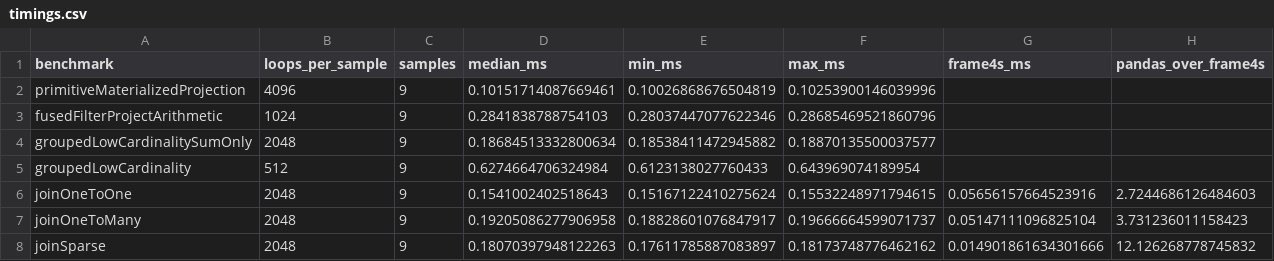
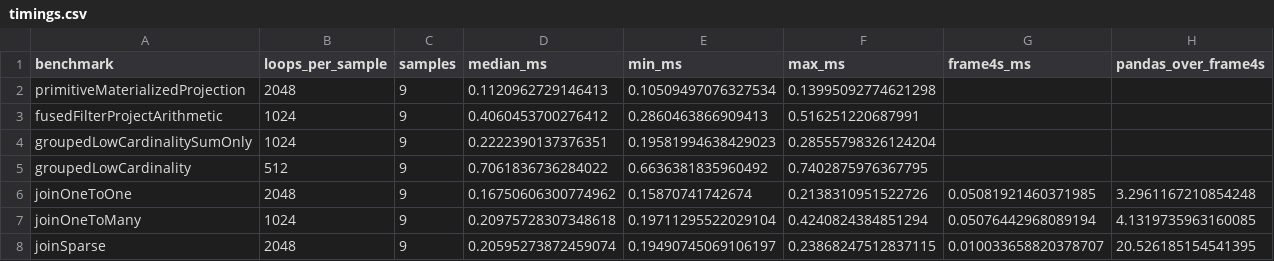
Before and after one commit to canardlapin/frame4s, a CSV file: docs/benchmarks/receipts/2026-07-26-r5h-index-join-optimization/pandas-full/raw/timings.csv, drawn as a sheet; only a part is shown; the diff covers the shown part only.

```diff
--- a/docs/benchmarks/receipts/2026-07-26-r5h-index-join-optimization/pandas-full/raw/timings.csv
+++ b/docs/benchmarks/receipts/2026-07-26-r5h-index-join-optimization/pandas-full/raw/timings.csv
@@ -1,8 +1,8 @@
 benchmark,loops_per_sample,samples,median_ms,min_ms,max_ms,frame4s_ms,pandas_over_frame4s
-primitiveMaterializedProjection,4096,9,0.10151714087669461,0.10026868676504819,0.10253900146039996,,
-fusedFilterProjectArithmetic,1024,9,0.2841838788754103,0.28037447077622346,0.28685469521860796,,
-groupedLowCardinalitySumOnly,2048,9,0.18684513332800634,0.18538411472945882,0.18870135500037577,,
-groupedLowCardinality,512,9,0.6274664706324984,0.6123138027760433,0.643969074189954,,
-joinOneToOne,2048,9,0.1541002402518643,0.15167122410275624,0.15532248971794615,0.05656157664523916,2.7244686126484603
-joinOneToMany,2048,9,0.19205086277906958,0.18828601076847917,0.19666664599071737,0.05147111096825104,3.731236011158423
-joinSparse,2048,9,0.18070397948122263,0.17611785887083897,0.18173748776462162,0.014901861634301666,12.126268778745832
+primitiveMaterializedProjection,2048,9,0.1120962729146413,0.10509497076327534,0.13995092774621298,,
+fusedFilterProjectArithmetic,1024,9,0.4060453700276412,0.2860463866909413,0.516251220687991,,
+groupedLowCardinalitySumOnly,1024,9,0.2222390137376351,0.19581994638429023,0.28555798326124204,,
+groupedLowCardinality,512,9,0.7061836736284022,0.6636381835960492,0.7402875976367795,,
+joinOneToOne,2048,9,0.16750606300774962,0.15870741742674,0.2138310951522726,0.05081921460371985,3.2961167210854248
+joinOneToMany,1024,9,0.20975728307348618,0.19711295522029104,0.4240824384851294,0.05076442968089194,4.1319735963160085
+joinSparse,2048,9,0.20595273872459074,0.19490745069106197,0.23868247512837115,0.010033658820378707,20.526185154541395
```
Also changed, not shown: 18 edited cells elsewhere in this file, docs/benchmarks/receipts/2026-07-26-r5h-index-join-optimization/datatable-full/raw/index-timings.csv, docs/benchmarks/receipts/2026-07-26-r5h-index-join-optimization/datatable-full/raw/timings.csv, 16 other files.
